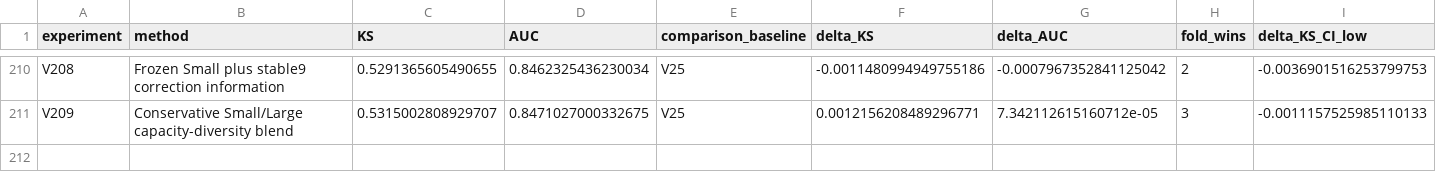
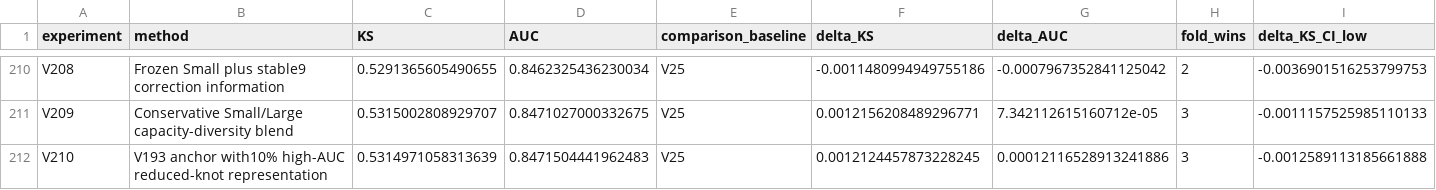
Before and after one commit to TaqiyudinMiftah/Logika, a CSV file: insight/adit/v25_research/EXPERIMENTS.csv, drawn as a sheet; only a part is shown, gaps mark what is left out; rows hold the shown columns only; the diff names each change by its address in the sheet, - before the commit and + after, or states it on an @@ line.

Commit message:
Record V210 and held-out error analysis against V25
Pooled KS0.5314971058, AUC0.8471504442; deltaKS+0.0012124458 against fixed V25. Preserve negative results, five-fold checks, paired uncertainty, formula, source and separately hashed submission. Keep V25 as public incumbent; no hidden-test score is claimed.

Check shared main before and after preparation; publish only the adit research namespace.

```diff
--- a/insight/adit/v25_research/EXPERIMENTS.csv
+++ b/insight/adit/v25_research/EXPERIMENTS.csv
+row 212: V210 | V193 anchor with10% high-AUC reduced-knot representation | 0.5314971058313639 | 0.8471504441962483 | V25 | 0.0012124457873228245 | 0.00012116528913241886 | 3 | -0.0012589113185661888
```
Also changed, not shown: insight/adit/v25_research/v7/modeling/reports/MODELING_EXPERIMENTS.csv, 26 other files.
